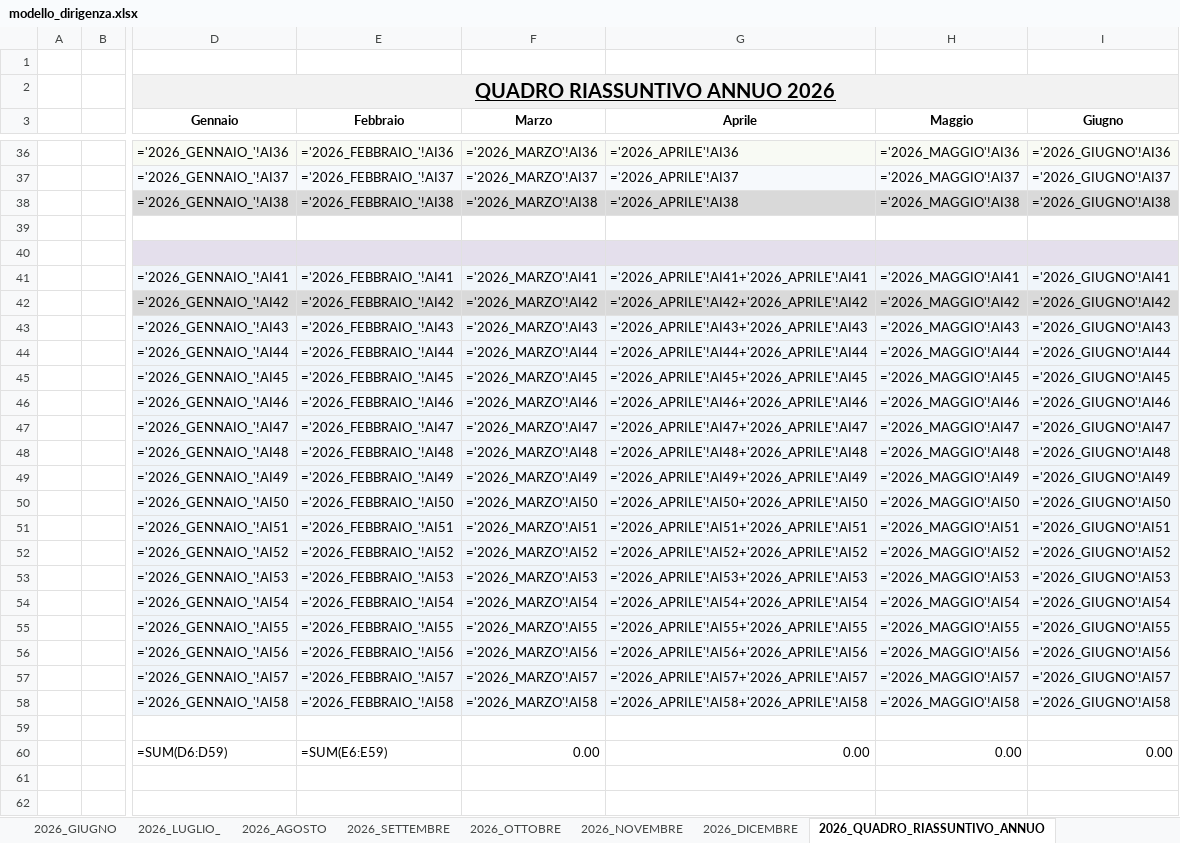
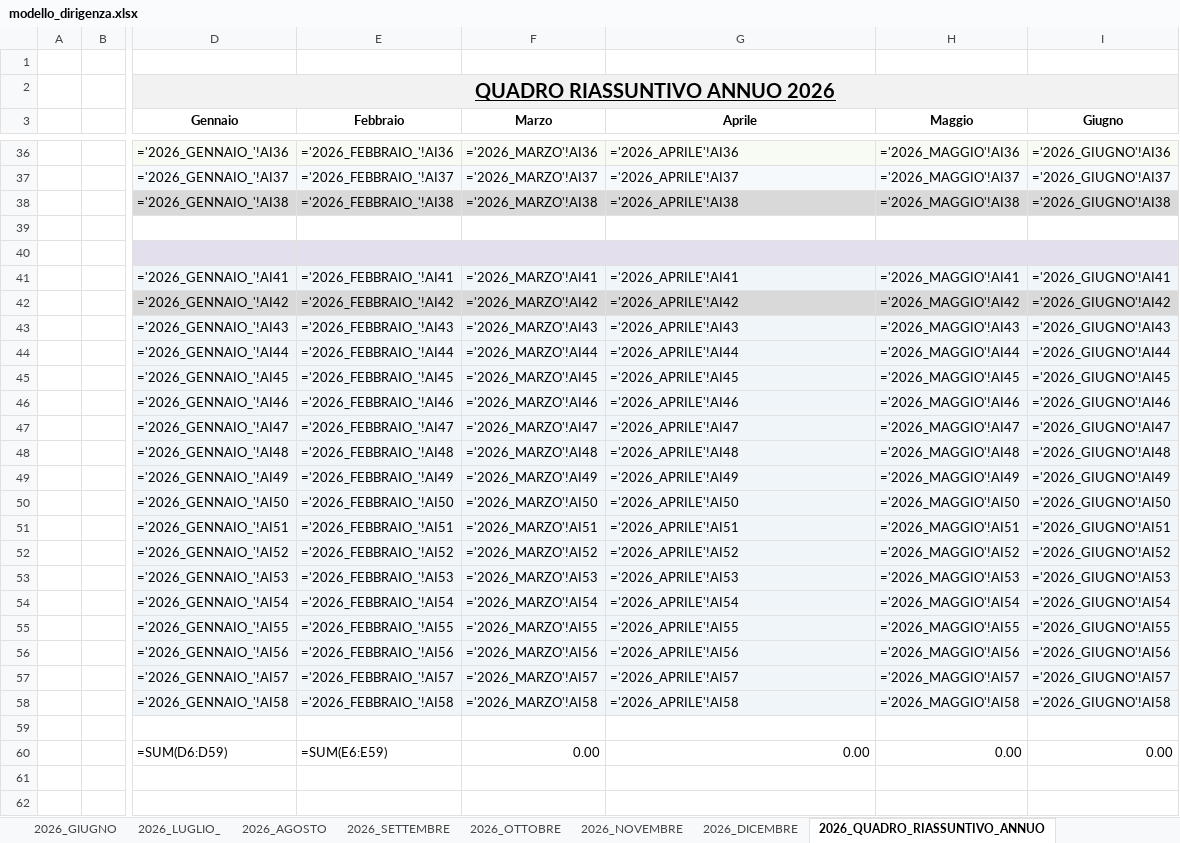
Before and after one commit to lonardomassimo/Orario-flex, an Excel workbook: modello_dirigenza.xlsx, sheet 2026_QUADRO_RIASSUNTIVO_ANNUO, drawn as a sheet; only a part is shown, gaps mark what is left out; values as stored, in another font and other column widths than the file's, no borders; formulas are shown in place of their values; charts and pictures not drawn; the diff names each change by its address in the sheet, - before the commit and + after, or states it on an @@ line.

Commit message:
Allineamento regole Inaz v4.6 (modello_dirigenza.xlsx)

```diff
--- a/modello_dirigenza.xlsx (sheet 2026_QUADRO_RIASSUNTIVO_ANNUO)
+++ b/modello_dirigenza.xlsx (sheet 2026_QUADRO_RIASSUNTIVO_ANNUO)
-G41 (Aprile): ='2026_APRILE'!AI41+'2026_APRILE'!AI41
+G41 (Aprile): ='2026_APRILE'!AI41
-G42 (Aprile): ='2026_APRILE'!AI42+'2026_APRILE'!AI42
+G42 (Aprile): ='2026_APRILE'!AI42
-G43 (Aprile): ='2026_APRILE'!AI43+'2026_APRILE'!AI43
+G43 (Aprile): ='2026_APRILE'!AI43
-G44 (Aprile): ='2026_APRILE'!AI44+'2026_APRILE'!AI44
+G44 (Aprile): ='2026_APRILE'!AI44
-G45 (Aprile): ='2026_APRILE'!AI45+'2026_APRILE'!AI45
+G45 (Aprile): ='2026_APRILE'!AI45
-G46 (Aprile): ='2026_APRILE'!AI46+'2026_APRILE'!AI46
+G46 (Aprile): ='2026_APRILE'!AI46
-G47 (Aprile): ='2026_APRILE'!AI47+'2026_APRILE'!AI47
+G47 (Aprile): ='2026_APRILE'!AI47
-G48 (Aprile): ='2026_APRILE'!AI48+'2026_APRILE'!AI48
+G48 (Aprile): ='2026_APRILE'!AI48
-G49 (Aprile): ='2026_APRILE'!AI49+'2026_APRILE'!AI49
+G49 (Aprile): ='2026_APRILE'!AI49
-G50 (Aprile): ='2026_APRILE'!AI50+'2026_APRILE'!AI50
+G50 (Aprile): ='2026_APRILE'!AI50
-G51 (Aprile): ='2026_APRILE'!AI51+'2026_APRILE'!AI51
+G51 (Aprile): ='2026_APRILE'!AI51
-G52 (Aprile): ='2026_APRILE'!AI52+'2026_APRILE'!AI52
+G52 (Aprile): ='2026_APRILE'!AI52
-G53 (Aprile): ='2026_APRILE'!AI53+'2026_APRILE'!AI53
+G53 (Aprile): ='2026_APRILE'!AI53
-G54 (Aprile): ='2026_APRILE'!AI54+'2026_APRILE'!AI54
+G54 (Aprile): ='2026_APRILE'!AI54
-G55 (Aprile): ='2026_APRILE'!AI55+'2026_APRILE'!AI55
+G55 (Aprile): ='2026_APRILE'!AI55
-G56 (Aprile): ='2026_APRILE'!AI56+'2026_APRILE'!AI56
+G56 (Aprile): ='2026_APRILE'!AI56
-G57 (Aprile): ='2026_APRILE'!AI57+'2026_APRILE'!AI57
+G57 (Aprile): ='2026_APRILE'!AI57
-G58 (Aprile): ='2026_APRILE'!AI58+'2026_APRILE'!AI58
+G58 (Aprile): ='2026_APRILE'!AI58
```
